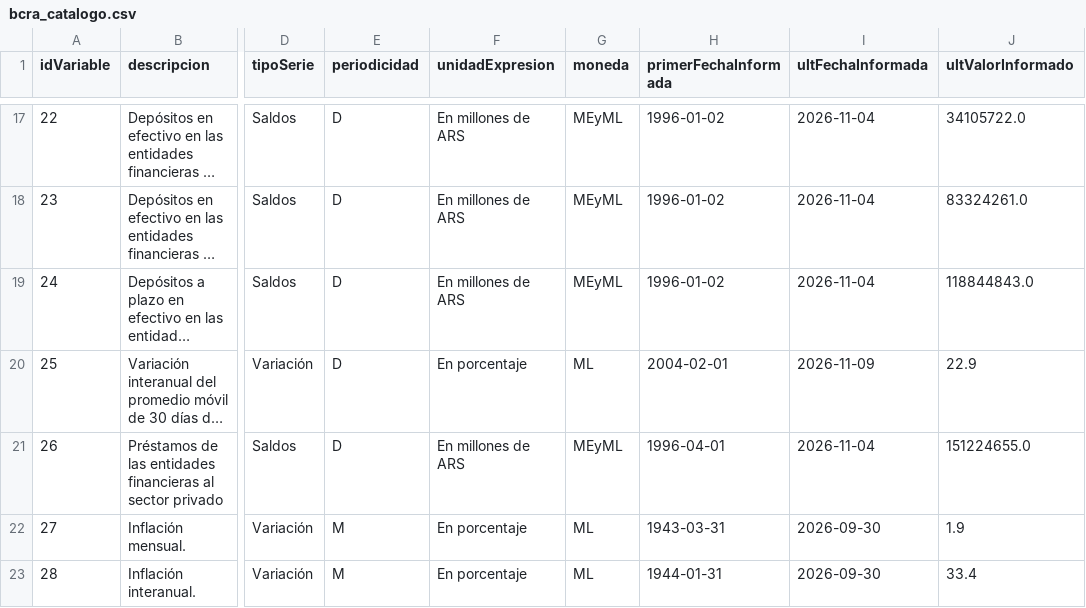
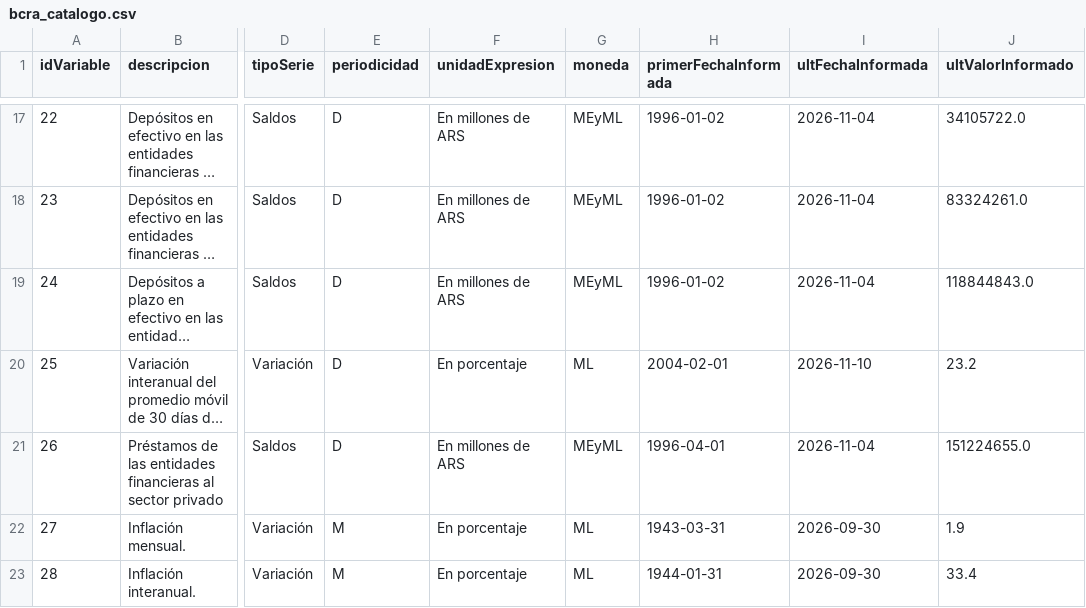
Before and after one commit to elibman36/dolarizacion, a CSV file: data/bcra_catalogo.csv, drawn as a sheet; only a part is shown, gaps mark what is left out; long unchanged cells end in …; the diff names each change by its address in the sheet, - before the commit and + after, or states it on an @@ line.

```diff
--- a/data/bcra_catalogo.csv
+++ b/data/bcra_catalogo.csv
-I20 (ultFechaInformada): 2026-11-09
+I20 (ultFechaInformada): 2026-11-10
-J20 (ultValorInformado): 22.9
+J20 (ultValorInformado): 23.2
```
Also changed, not shown: 13 other files.
